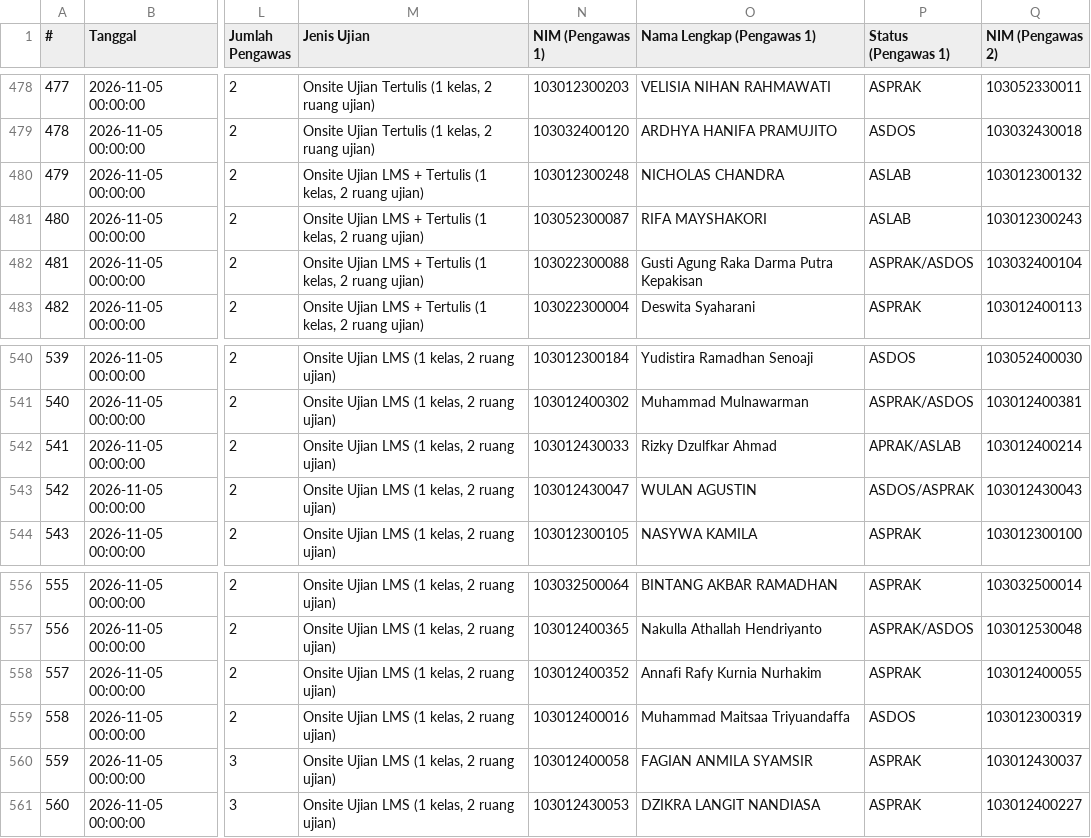
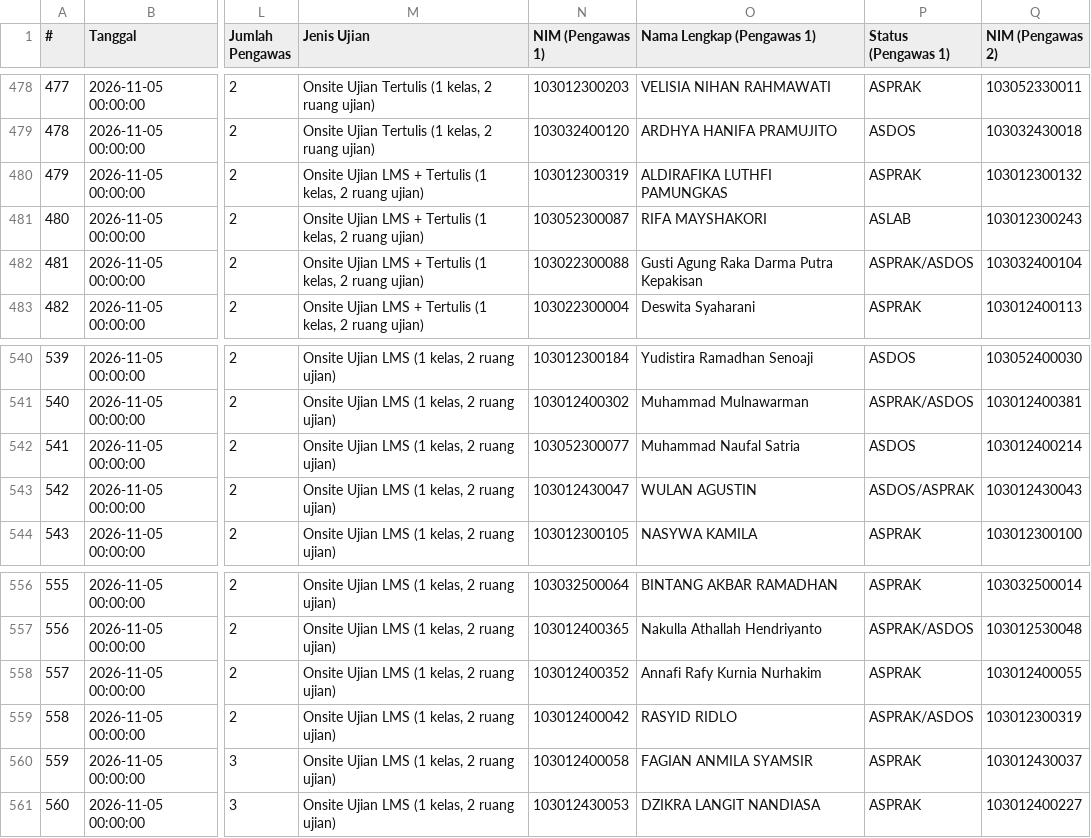
Before and after one commit to Fall-Llihc/Visualisasi-Jadwal-Pengawas, a CSV file: data/jadwal.csv, drawn as a sheet; only a part is shown, gaps mark what is left out; the diff names each change by its address in the sheet, - before the commit and + after, or states it on an @@ line.

```diff
--- a/data/jadwal.csv
+++ b/data/jadwal.csv
-N480 (NIM (Pengawas 1)): 103012300248
+N480 (NIM (Pengawas 1)): 103012300319
-O480 (Nama Lengkap (Pengawas 1)): NICHOLAS CHANDRA
+O480 (Nama Lengkap (Pengawas 1)): ALDIRAFIKA LUTHFI PAMUNGKAS
-P480 (Status (Pengawas 1)): ASLAB
+P480 (Status (Pengawas 1)): ASPRAK
-N542 (NIM (Pengawas 1)): 103012430033
+N542 (NIM (Pengawas 1)): 103052300077
-O542 (Nama Lengkap (Pengawas 1)): Rizky Dzulfkar Ahmad
+O542 (Nama Lengkap (Pengawas 1)): Muhammad Naufal Satria
-P542 (Status (Pengawas 1)): APRAK/ASLAB
+P542 (Status (Pengawas 1)): ASDOS
-N559 (NIM (Pengawas 1)): 103012400016
+N559 (NIM (Pengawas 1)): 103012400042
-O559 (Nama Lengkap (Pengawas 1)): Muhammad Maitsaa Triyuandaffa
+O559 (Nama Lengkap (Pengawas 1)): RASYID RIDLO
-P559 (Status (Pengawas 1)): ASDOS
+P559 (Status (Pengawas 1)): ASPRAK/ASDOS
```
Also changed, not shown: 1 other file.
